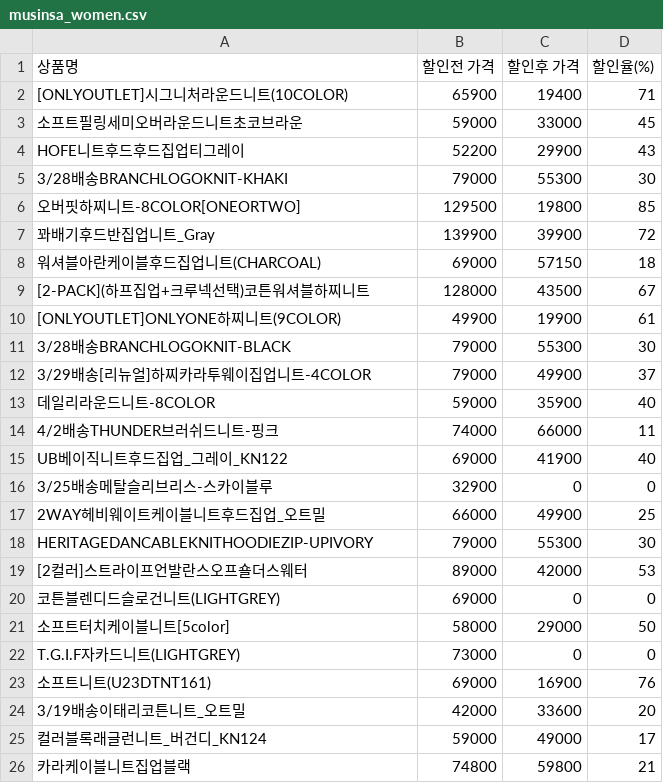
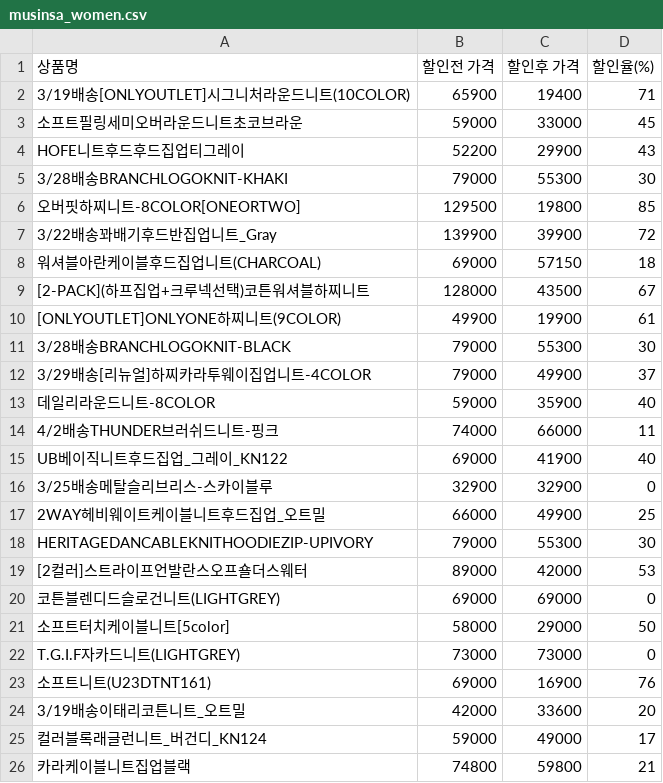
Before and after one commit to wonmyeong/mini_project, a CSV file: df_csv/musinsa_women.csv, drawn as a sheet; only a part is shown.

```diff
--- a/df_csv/musinsa_women.csv
+++ b/df_csv/musinsa_women.csv
@@ -1,3 +1,3 @@
 상품명,할인전 가격,할인후 가격,할인율(%)
-[ONLYOUTLET]시그니처라운드니트(10COLOR),65900,19400,71
+3/19배송[ONLYOUTLET]시그니처라운드니트(10COLOR),65900,19400,71
 소프트필링세미오버라운드니트초코브라운,59000,33000,45
@@ -6,3 +6,3 @@ HOFE니트후드후드집업티그레이,52200,29900,43
 오버핏하찌니트-8COLOR[ONEORTWO],129500,19800,85
-꽈배기후드반집업니트_Gray,139900,39900,72
+3/22배송꽈배기후드반집업니트_Gray,139900,39900,72
 워셔블아란케이블후드집업니트(CHARCOAL),69000,57150,18
@@ -15,3 +15,3 @@ HOFE니트후드후드집업티그레이,52200,29900,43
 UB베이직니트후드집업_그레이_KN122,69000,41900,40
-3/25배송메탈슬리브리스-스카이블루,32900,0,0
+3/25배송메탈슬리브리스-스카이블루,32900,32900,0
 2WAY헤비웨이트케이블니트후드집업_오트밀,66000,49900,25
@@ -19,5 +19,5 @@ HERITAGEDANCABLEKNITHOODIEZIP-UPIVORY,79000,55300,30
 [2컬러]스트라이프언발란스오프숄더스웨터,89000,42000,53
-코튼블렌디드슬로건니트(LIGHTGREY),69000,0,0
+코튼블렌디드슬로건니트(LIGHTGREY),69000,69000,0
 소프트터치케이블니트[5color],58000,29000,50
-T.G.I.F자카드니트(LIGHTGREY),73000,0,0
+T.G.I.F자카드니트(LIGHTGREY),73000,73000,0
 소프트니트(U23DTNT161),69000,16900,76
```
Also changed, not shown: df_csv/musinsa_men.csv, 5 other files.
